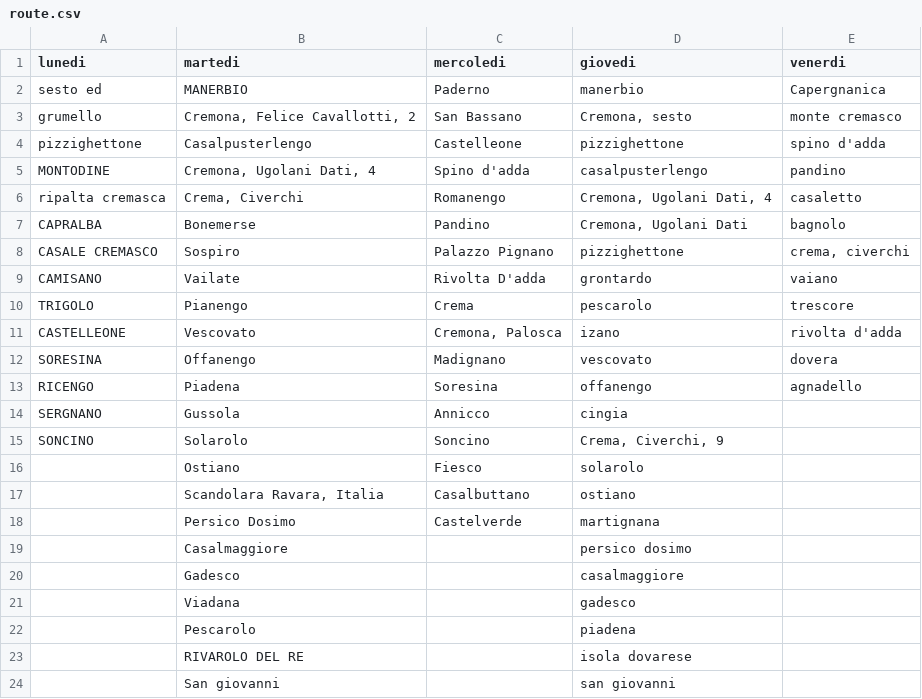
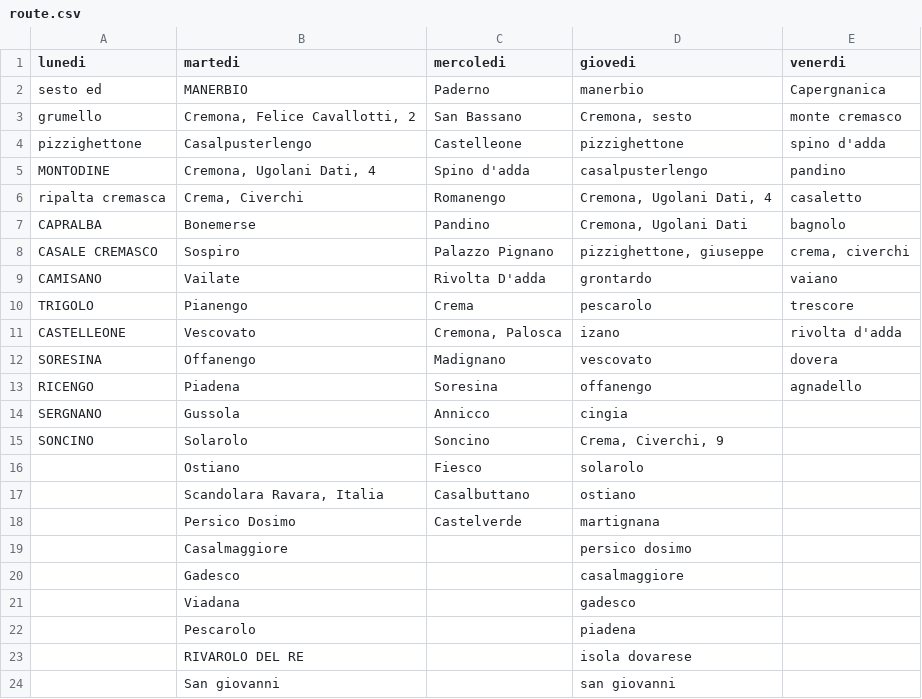
Before and after one commit to MassimoCavagna/Bachelor-Thesis, a CSV file: route.csv, drawn as a sheet.

Commit message:
Pizzighettone fixed

```diff
--- a/route.csv
+++ b/route.csv
@@ -7,3 +7,3 @@ ripalta cremasca;Crema, Civerchi;Romanengo;Cremona, Ugolani Dati, 4;casaletto
 CAPRALBA;Bonemerse;Pandino;Cremona, Ugolani Dati;bagnolo
-CASALE CREMASCO;Sospiro;Palazzo Pignano;pizzighettone;crema, civerchi
+CASALE CREMASCO;Sospiro;Palazzo Pignano;pizzighettone, giuseppe;crema, civerchi
 CAMISANO;Vailate;Rivolta D'adda;grontardo;vaiano
```
Also changed, not shown: 1 other file.
